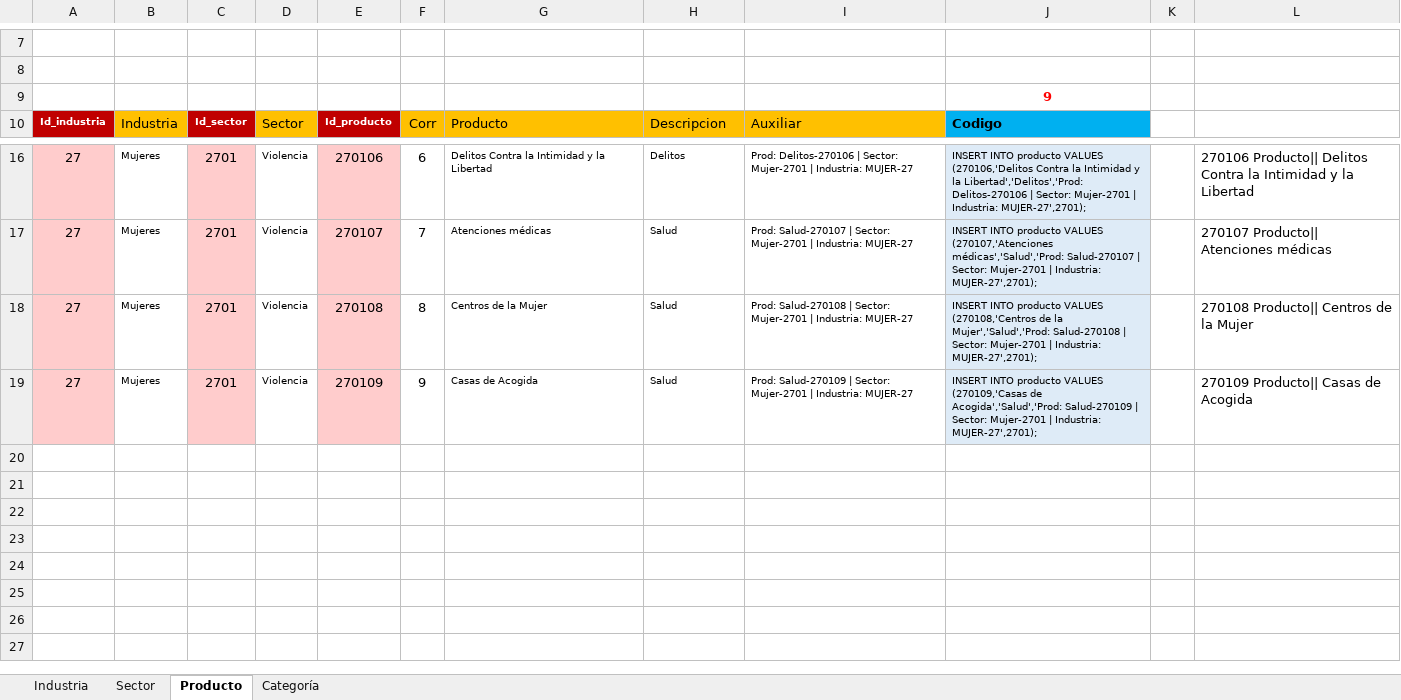
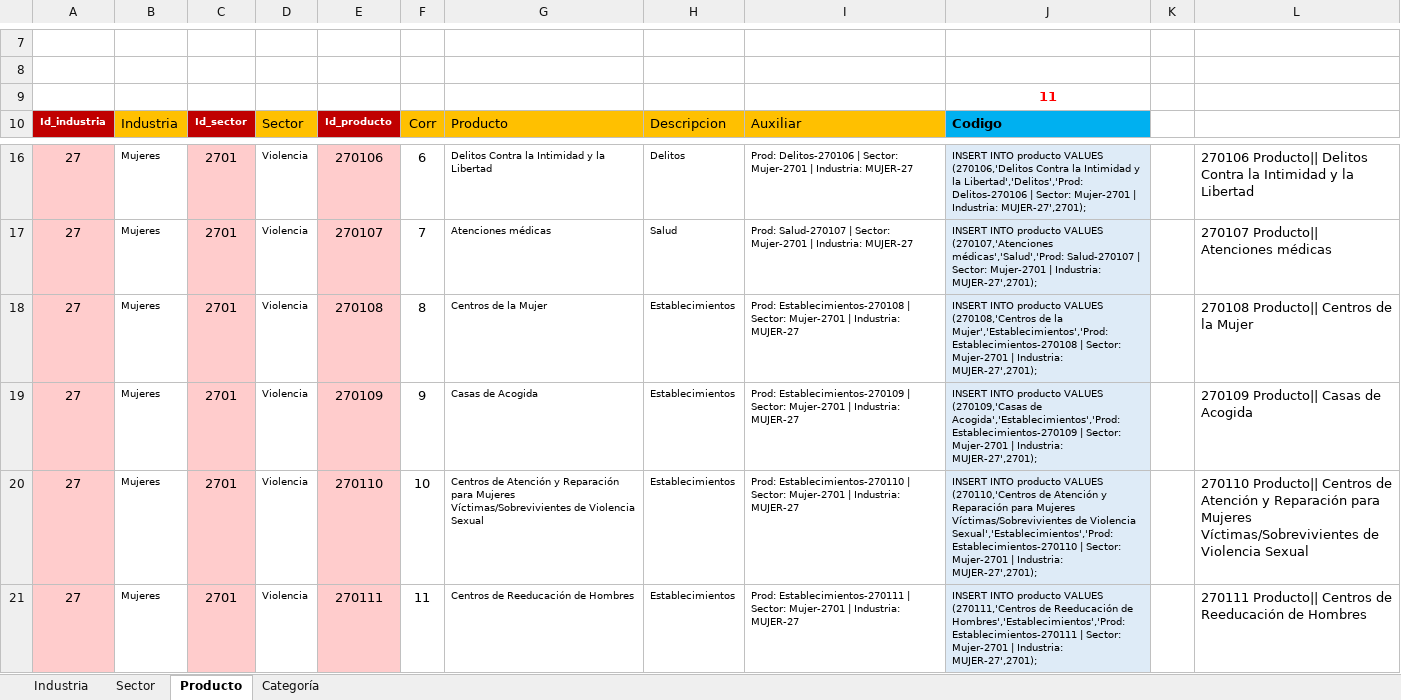
Before and after one commit to Sud-Austral/DATA-COMUN, an Excel workbook: 000 TABLAS GENERALES/27-01 Colección VIOLENCIA.xlsx, sheet Producto, drawn as a sheet; only a part is shown, gaps mark what is left out; values as stored, in another font and other column widths than the file's, no borders; charts and pictures and table styles not drawn; the diff names each change by its address in the sheet, - before the commit and + after, or states it on an @@ line.

```diff
--- a/000 TABLAS GENERALES/27-01 Colección VIOLENCIA.xlsx (sheet Producto)
+++ b/000 TABLAS GENERALES/27-01 Colección VIOLENCIA.xlsx (sheet Producto)
-J9: 9
+J9: 11
-H18:H19: Salud
+H18:H19: Establecimientos
-I18: Prod: Salud-270108 | Sector:…
+I18: Prod: Establecimientos-270108 | Sector:…
-J18: …de la Mujer','Salud','Prod: Salud-270108 | Sector:…
+J18: …de la Mujer','Establecimientos','Prod: Establecimientos-270108 | Sector:…
-I19: Prod: Salud-270109 | Sector:…
+I19: Prod: Establecimientos-270109 | Sector:…
-J19: …(270109,'Casas de Acogida','Salud','Prod: Salud-270109 | Sector:…
+J19: …(270109,'Casas de Acogida','Establecimientos','Prod: Establecimientos-270109 | Sector:…
+row 20: 27 | Mujeres | 2701 | Violencia | 270110 | 10 | Centros de Atención y Reparación para Mujeres Víctimas/Sobrevivientes de Violencia Sexual | Establecimientos | Prod: Establecimientos-270110 | Sector: Mujer-2701 | Industria: MUJER-27 | INSERT INTO producto VALUES (270110,'Centros de Atención y Reparación para Mujeres Víctimas/Sobrevivientes de Violencia Sexual','Establecimientos','Prod: Establecimientos-270110 | Sector: Mujer-2701 | Industria: MUJER-27',2701); |  | 270110 Producto|| Centros de Atención y Reparación para Mujeres Víctimas/Sobrevivientes de Violencia Sexual
+row 21: 27 | Mujeres | 2701 | Violencia | 270111 | 11 | Centros de Reeducación de Hombres | Establecimientos | Prod: Establecimientos-270111 | Sector: Mujer-2701 | Industria: MUJER-27 | INSERT INTO producto VALUES (270111,'Centros de Reeducación de Hombres','Establecimientos','Prod: Establecimientos-270111 | Sector: Mujer-2701 | Industria: MUJER-27',2701); |  | 270111 Producto|| Centros de Reeducación de Hombres
```
Also changed, not shown: sheet Categoría, hidden cells, charts or pictures, 000 TABLAS GENERALES/000 Codificación Estadísticas ACTUAL.xlsx.
